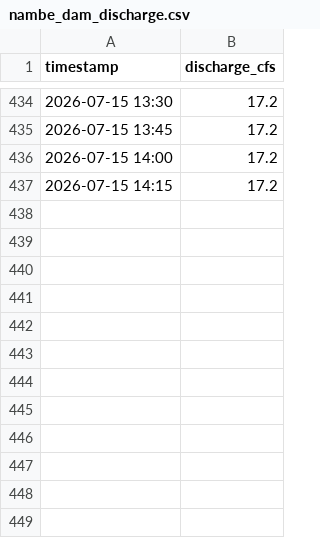
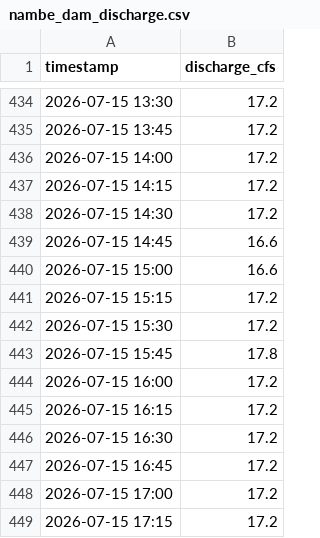
Before and after one commit to swiftsande-oss/npt-gauges, a CSV file: data/by_gauge/nambe_dam_discharge.csv, drawn as a sheet; only a part is shown, gaps mark what is left out.

Commit message:
data: gauge readings 2026-07-16T00:14:10Z

```diff
--- a/data/by_gauge/nambe_dam_discharge.csv
+++ b/data/by_gauge/nambe_dam_discharge.csv
@@ -437 +437,13 @@ timestamp,discharge_cfs
 2026-07-15 14:15,17.2
+2026-07-15 14:30,17.2
+2026-07-15 14:45,16.6
+2026-07-15 15:00,16.6
+2026-07-15 15:15,17.2
+2026-07-15 15:30,17.2
+2026-07-15 15:45,17.8
+2026-07-15 16:00,17.2
+2026-07-15 16:15,17.2
+2026-07-15 16:30,17.2
+2026-07-15 16:45,17.2
+2026-07-15 17:00,17.2
+2026-07-15 17:15,17.2
```
Also changed, not shown: 2 other files.
